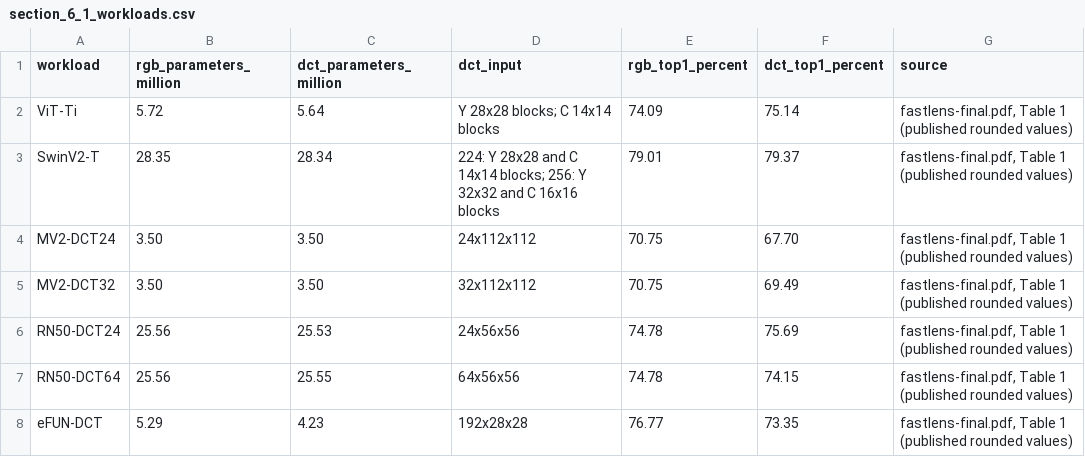
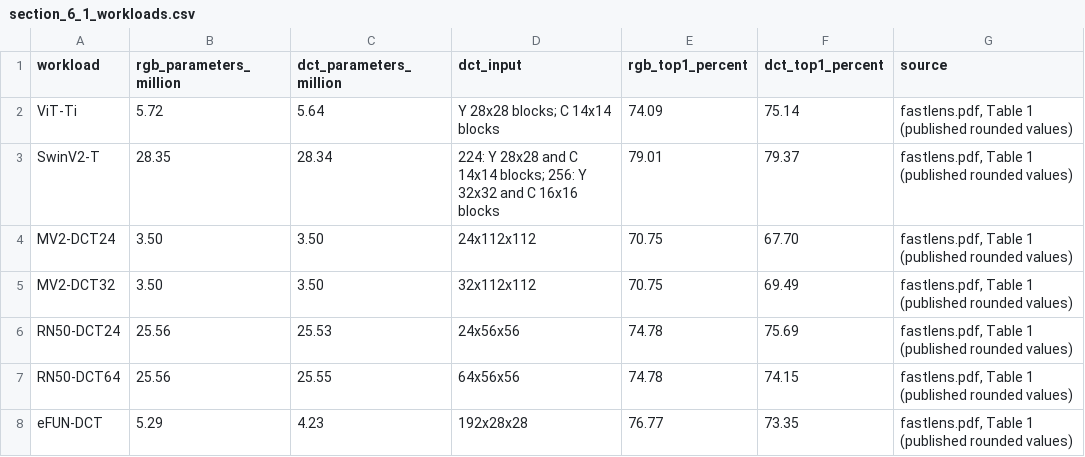
Before and after one commit to yuxin370/FastLanes, a CSV file: fastlens/benchmarks/paper/results/section_6_1_workloads.csv, drawn as a sheet.

```diff
--- a/fastlens/benchmarks/paper/results/section_6_1_workloads.csv
+++ b/fastlens/benchmarks/paper/results/section_6_1_workloads.csv
@@ -1,8 +1,8 @@
 workload,rgb_parameters_million,dct_parameters_million,dct_input,rgb_top1_percent,dct_top1_percent,source
-ViT-Ti,5.72,5.64,Y 28x28 blocks; C 14x14 blocks,74.09,75.14,"fastlens-final.pdf, Table 1 (published rounded values)"
-SwinV2-T,28.35,28.34,224: Y 28x28 and C 14x14 blocks; 256: Y 32x32 and C 16x16 blocks,79.01,79.37,"fastlens-final.pdf, Table 1 (published rounded values)"
-MV2-DCT24,3.50,3.50,24x112x112,70.75,67.70,"fastlens-final.pdf, Table 1 (published rounded values)"
-MV2-DCT32,3.50,3.50,32x112x112,70.75,69.49,"fastlens-final.pdf, Table 1 (published rounded values)"
-RN50-DCT24,25.56,25.53,24x56x56,74.78,75.69,"fastlens-final.pdf, Table 1 (published rounded values)"
-RN50-DCT64,25.56,25.55,64x56x56,74.78,74.15,"fastlens-final.pdf, Table 1 (published rounded values)"
-eFUN-DCT,5.29,4.23,192x28x28,76.77,73.35,"fastlens-final.pdf, Table 1 (published rounded values)"
+ViT-Ti,5.72,5.64,Y 28x28 blocks; C 14x14 blocks,74.09,75.14,"fastlens.pdf, Table 1 (published rounded values)"
+SwinV2-T,28.35,28.34,224: Y 28x28 and C 14x14 blocks; 256: Y 32x32 and C 16x16 blocks,79.01,79.37,"fastlens.pdf, Table 1 (published rounded values)"
+MV2-DCT24,3.50,3.50,24x112x112,70.75,67.70,"fastlens.pdf, Table 1 (published rounded values)"
+MV2-DCT32,3.50,3.50,32x112x112,70.75,69.49,"fastlens.pdf, Table 1 (published rounded values)"
+RN50-DCT24,25.56,25.53,24x56x56,74.78,75.69,"fastlens.pdf, Table 1 (published rounded values)"
+RN50-DCT64,25.56,25.55,64x56x56,74.78,74.15,"fastlens.pdf, Table 1 (published rounded values)"
+eFUN-DCT,5.29,4.23,192x28x28,76.77,73.35,"fastlens.pdf, Table 1 (published rounded values)"
```
Also changed, not shown: fastlens/benchmarks/paper/results/section_6_3/storage_table3.csv, 10 other files.
